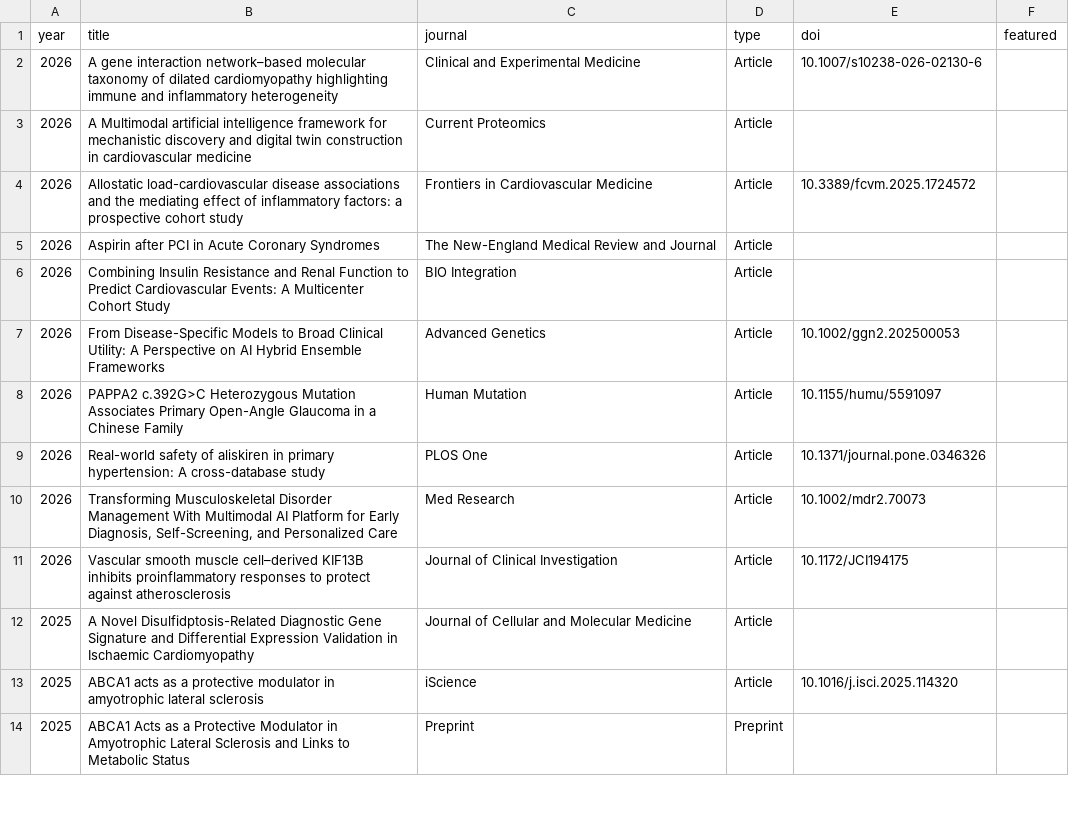
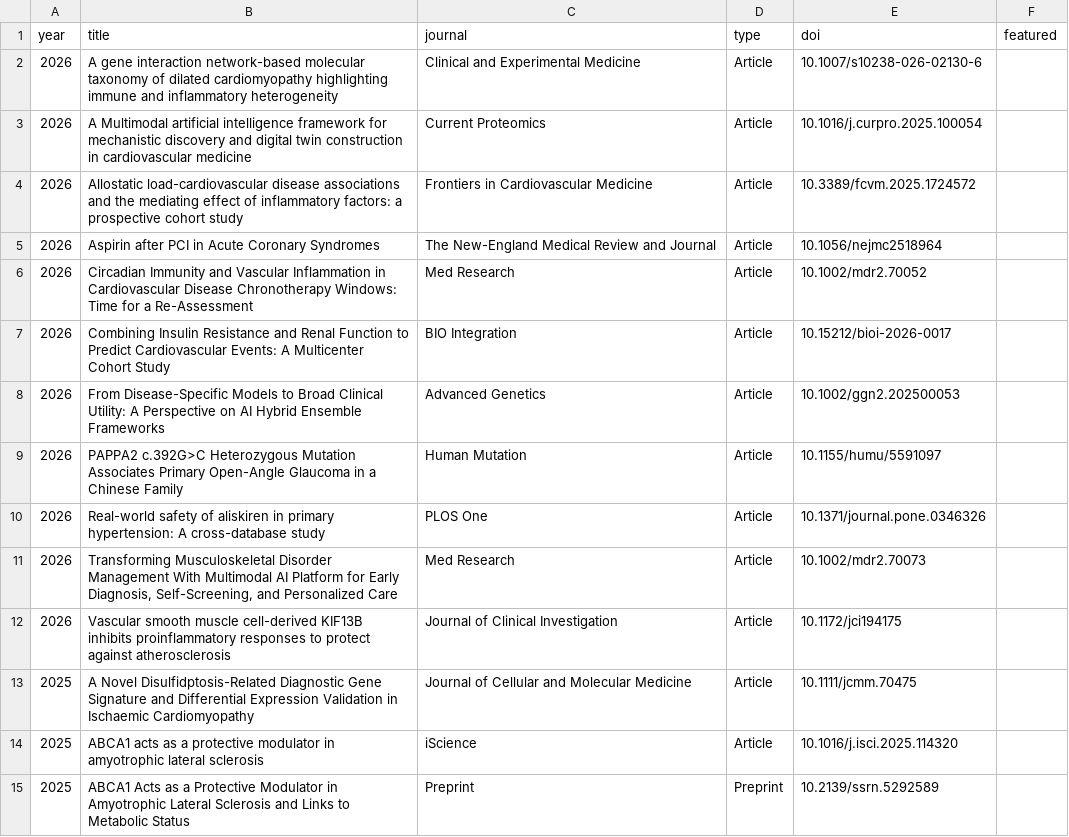
Before and after one commit to DrZoggg/Ge-Zhang.github.io, a CSV file: publication_inventory.csv, drawn as a sheet; only a part is shown; the diff covers the shown part only.

Commit message:
Fix publication deduplication and withdrawn filtering
Normalize publisher markup and title variants, merge existing duplicate works, keep withdrawn records only in the master database, regenerate the public JSON/HTML/CSV, and track all generated outputs in GitHub Actions.

```diff
--- a/publication_inventory.csv
+++ b/publication_inventory.csv
@@ -1,7 +1,8 @@
 year,title,journal,type,doi,featured
-2026,A gene interaction network–based molecular taxonomy of dilated cardiomyopathy highlighting immune and inflammatory heterogeneity,Clinical and Experimental Medicine,Article,10.1007/s10238-026-02130-6,
-2026,A Multimodal artificial intelligence framework for mechanistic discovery and digital twin construction in cardiovascular medicine,Current Proteomics,Article,,
+2026,A gene interaction network-based molecular taxonomy of dilated cardiomyopathy highlighting immune and inflammatory heterogeneity,Clinical and Experimental Medicine,Article,10.1007/s10238-026-02130-6,
+2026,A Multimodal artificial intelligence framework for mechanistic discovery and digital twin construction in cardiovascular medicine,Current Proteomics,Article,10.1016/j.curpro.2025.100054,
 2026,Allostatic load-cardiovascular disease associations and the mediating effect of inflammatory factors: a prospective cohort study,Frontiers in Cardiovascular Medicine,Article,10.3389/fcvm.2025.1724572,
-2026,Aspirin after PCI in Acute Coronary Syndromes,The New-England Medical Review and Journal,Article,,
-2026,Combining Insulin Resistance and Renal Function to Predict Cardiovascular Events: A Multicenter Cohort Study,BIO Integration,Article,,
+2026,Aspirin after PCI in Acute Coronary Syndromes,The New-England Medical Review and Journal,Article,10.1056/nejmc2518964,
+2026,Circadian Immunity and Vascular Inflammation in Cardiovascular Disease Chronotherapy Windows: Time for a Re-Assessment,Med Research,Article,10.1002/mdr2.70052,
+2026,Combining Insulin Resistance and Renal Function to Predict Cardiovascular Events: A Multicenter Cohort Study,BIO Integration,Article,10.15212/bioi-2026-0017,
 2026,From Disease-Specific Models to Broad Clinical Utility: A Perspective on AI Hybrid Ensemble Frameworks,Advanced Genetics,Article,10.1002/ggn2.202500053,
@@ -10,5 +11,5 @@
 2026,"Transforming Musculoskeletal Disorder Management With Multimodal AI Platform for Early Diagnosis, Self-Screening, and Personalized Care",Med Research,Article,10.1002/mdr2.70073,
-2026,Vascular smooth muscle cell–derived KIF13B inhibits proinflammatory responses to protect against atherosclerosis,Journal of Clinical Investigation,Article,10.1172/JCI194175,
-2025,A Novel Disulfidptosis-Related Diagnostic Gene Signature and Differential Expression Validation in Ischaemic Cardiomyopathy,Journal of Cellular and Molecular Medicine,Article,,
+2026,Vascular smooth muscle cell-derived KIF13B inhibits proinflammatory responses to protect against atherosclerosis,Journal of Clinical Investigation,Article,10.1172/jci194175,
+2025,A Novel Disulfidptosis-Related Diagnostic Gene Signature and Differential Expression Validation in Ischaemic Cardiomyopathy,Journal of Cellular and Molecular Medicine,Article,10.1111/jcmm.70475,
 2025,ABCA1 acts as a protective modulator in amyotrophic lateral sclerosis,iScience,Article,10.1016/j.isci.2025.114320,
-2025,ABCA1 Acts as a Protective Modulator in Amyotrophic Lateral Sclerosis and Links to Metabolic Status,Preprint,Preprint,,
+2025,ABCA1 Acts as a Protective Modulator in Amyotrophic Lateral Sclerosis and Links to Metabolic Status,Preprint,Preprint,10.2139/ssrn.5292589,
```
Also changed, not shown: 1 added row, 1 removed row and 44 edited cells elsewhere in this file, 10 other files.
